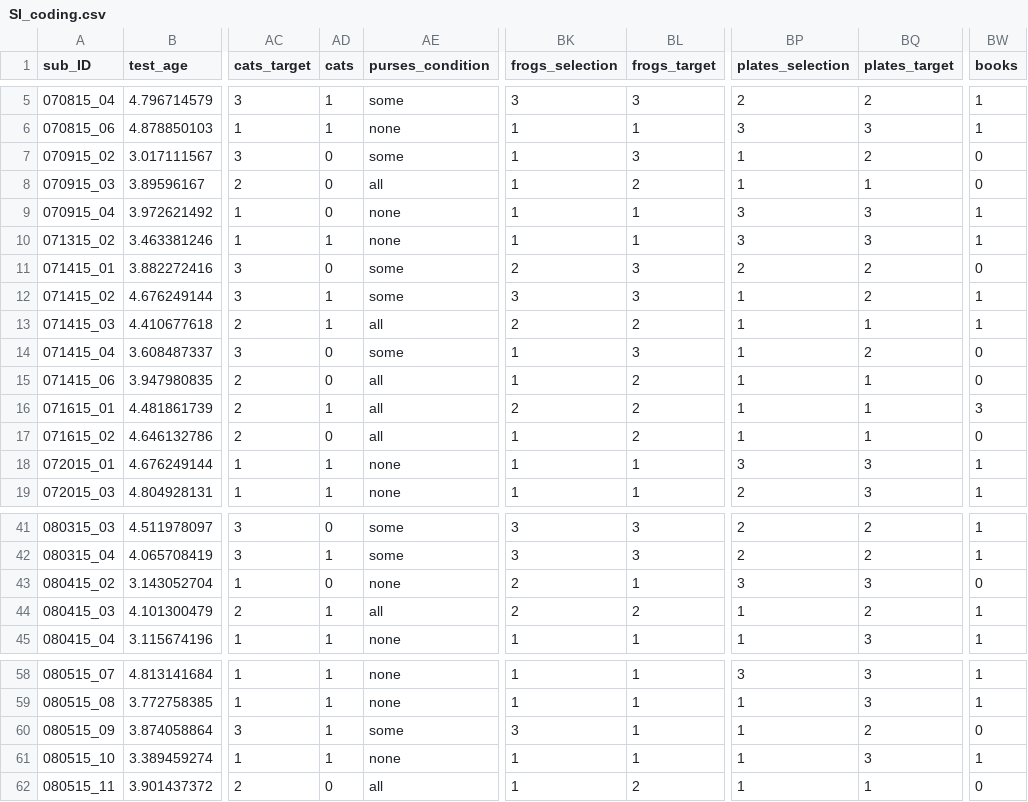
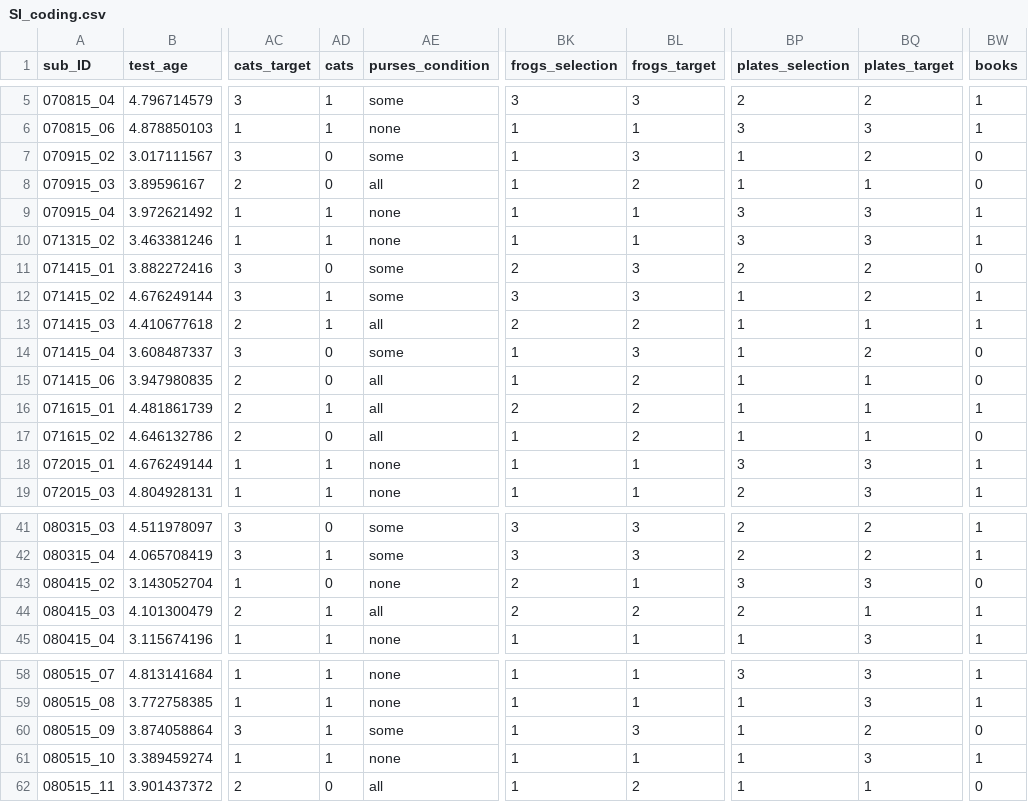
Before and after one commit to rosemschneider/si-quant, a CSV file: data/SI_coding.csv, drawn as a sheet; only a part is shown, gaps mark what is left out; the diff names each change by its address in the sheet, - before the commit and + after, or states it on an @@ line.

Commit message:
fixed SI scoring

```diff
--- a/data/SI_coding.csv
+++ b/data/SI_coding.csv
-AD9 (cats): 0
+AD9 (cats): 1
-BW16 (books): 3
+BW16 (books): 1
-BP44 (plates_selection): 1
+BP44 (plates_selection): 2
-BQ44 (plates_target): 2
+BQ44 (plates_target): 1
-BK60 (frogs_selection): 3
+BK60 (frogs_selection): 1
-BL60 (frogs_target): 1
+BL60 (frogs_target): 3
```
